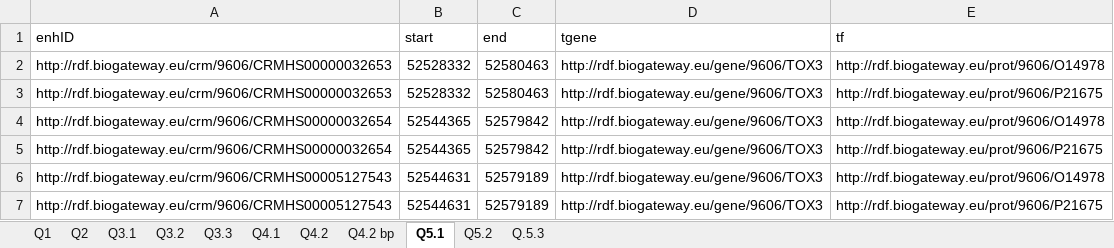
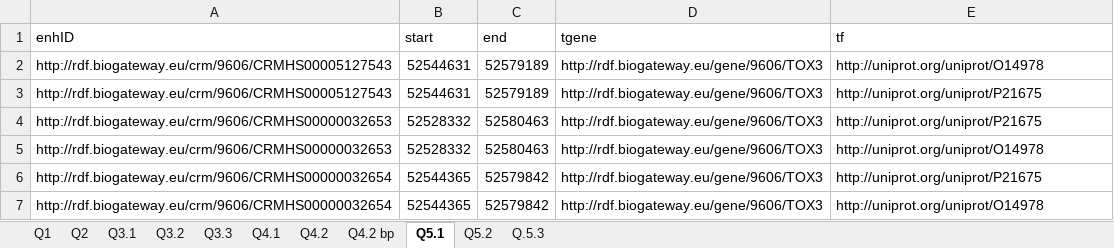
Before and after one commit to juan-mulero/cisreg, an Excel workbook: Use_Cases/UC1/Results.xlsx, sheet Q5.1, drawn as a sheet; values as stored, in another font and other column widths than the file's, no borders; removed rows and columns are numbered as before the commit, all else as after; the diff names each change by its address in the sheet, - before the commit and + after, or states it on an @@ line.

```diff
--- a/Use_Cases/UC1/Results.xlsx (sheet Q5.1)
+++ b/Use_Cases/UC1/Results.xlsx (sheet Q5.1)
+row 2: http://rdf.biogateway.eu/crm/9606/CRMHS00005127543 | 52544631 | 52579189 | http://rdf.biogateway.eu/gene/9606/TOX3 | http://uniprot.org/uniprot/O14978
+row 3: http://rdf.biogateway.eu/crm/9606/CRMHS00005127543 | 52544631 | 52579189 | http://rdf.biogateway.eu/gene/9606/TOX3 | http://uniprot.org/uniprot/P21675
-E4 (tf): http://rdf.biogateway.eu/prot/9606/O14978
+E4 (tf): http://uniprot.org/uniprot/P21675
-E5 (tf): http://rdf.biogateway.eu/prot/9606/P21675
+E5 (tf): http://uniprot.org/uniprot/O14978
-E6 (tf): http://rdf.biogateway.eu/prot/9606/O14978
+E6 (tf): http://uniprot.org/uniprot/P21675
-E7 (tf): http://rdf.biogateway.eu/prot/9606/P21675
+E7 (tf): http://uniprot.org/uniprot/O14978
-row 6: http://rdf.biogateway.eu/crm/9606/CRMHS00005127543 | 52544631 | 52579189 | http://rdf.biogateway.eu/gene/9606/TOX3 | http://rdf.biogateway.eu/prot/9606/O14978
-row 7: http://rdf.biogateway.eu/crm/9606/CRMHS00005127543 | 52544631 | 52579189 | http://rdf.biogateway.eu/gene/9606/TOX3 | http://rdf.biogateway.eu/prot/9606/P21675
```
Also changed, not shown: sheet Q1, sheet Q5.2, sheet Q3.3, sheet Q3.1, sheet Q2, Use_Cases/UC2/Results.xlsx, 2 other files.
